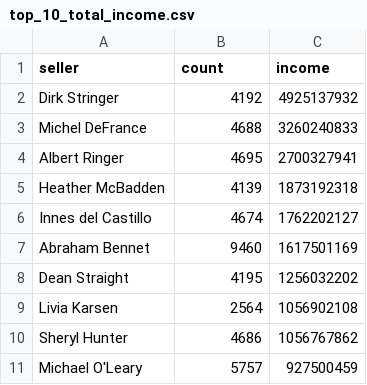
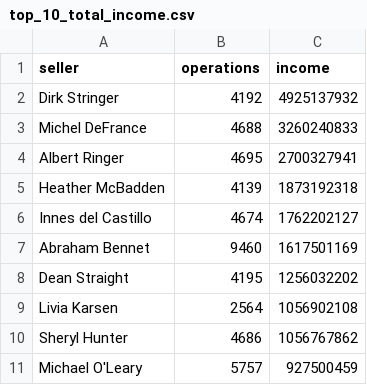
Before and after one commit to i-borisov/data-analytics-project-92, a CSV file: top_10_total_income.csv, drawn as a sheet.

Commit message:
Внесены изменения после проверки №1

```diff
--- a/top_10_total_income.csv
+++ b/top_10_total_income.csv
@@ -1,2 +1,2 @@
-"seller","count","income"
+"seller","operations","income"
 Dirk Stringer,4192,4925137932
```
